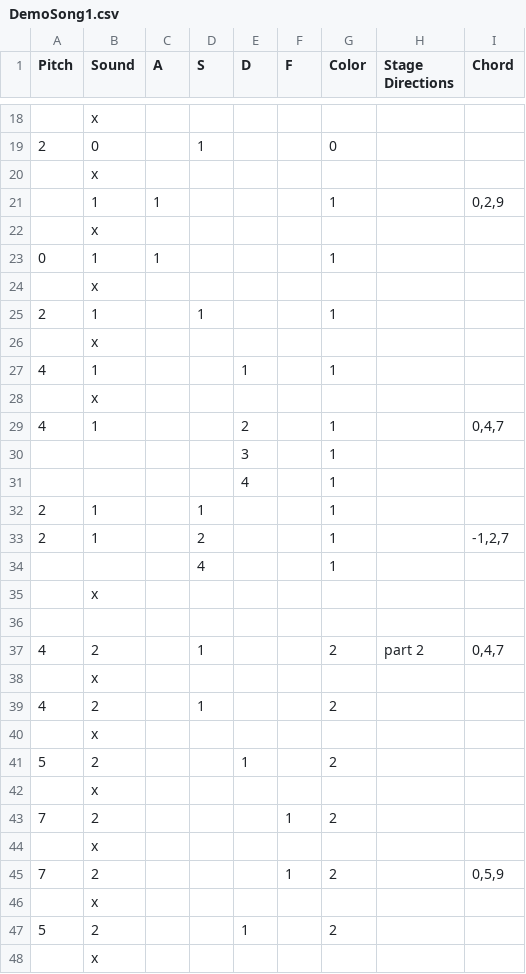
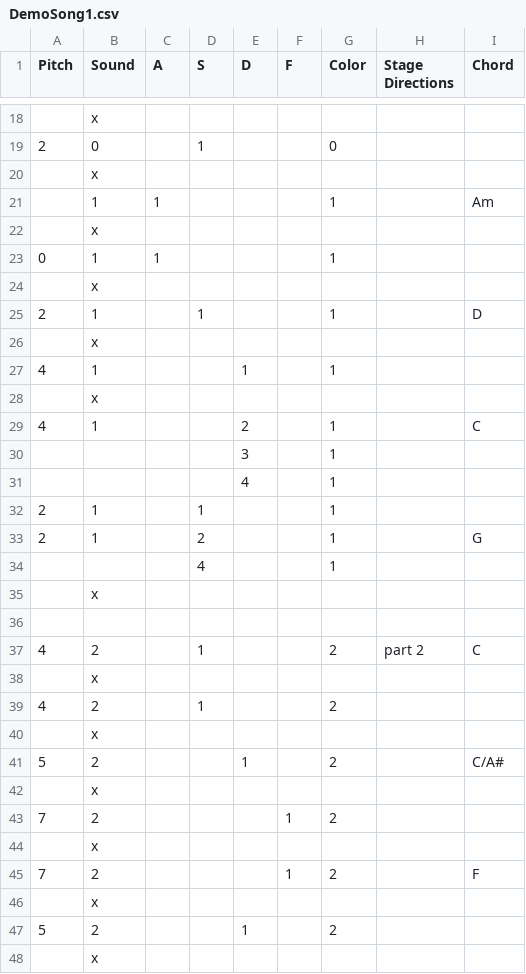
Before and after one commit to Ninja-Koala/florence_hero, a CSV file: songs/DemoSong1.csv, drawn as a sheet; only a part is shown, gaps mark what is left out; the diff covers the shown part only.

Commit message:
Chord recognition

```diff
--- a/songs/DemoSong1.csv
+++ b/songs/DemoSong1.csv
@@ -20,3 +20,3 @@ Pitch;Sound;A;S;D;F;Color;Stage Directions;Chord
 ;x;;;;;;;
-;1;1;;;;1;;0,2,9
+;1;1;;;;1;;Am
 ;x;;;;;;;
@@ -24,3 +24,3 @@ Pitch;Sound;A;S;D;F;Color;Stage Directions;Chord
 ;x;;;;;;;
-2;1;;1;;;1;;
+2;1;;1;;;1;;D
 ;x;;;;;;;
@@ -28,3 +28,3 @@ Pitch;Sound;A;S;D;F;Color;Stage Directions;Chord
 ;x;;;;;;;
-4;1;;;2;;1;;0,4,7
+4;1;;;2;;1;;C
 ;;;;3;;1;;
@@ -32,3 +32,3 @@ Pitch;Sound;A;S;D;F;Color;Stage Directions;Chord
 2;1;;1;;;1;;
-2;1;;2;;;1;;-1,2,7
+2;1;;2;;;1;;G
 ;;;4;;;1;;
@@ -36,3 +36,3 @@ Pitch;Sound;A;S;D;F;Color;Stage Directions;Chord
 ;;;;;;;;
-4;2;;1;;;2;part 2;0,4,7
+4;2;;1;;;2;part 2;C
 ;x;;;;;;;
@@ -40,3 +40,3 @@ Pitch;Sound;A;S;D;F;Color;Stage Directions;Chord
 ;x;;;;;;;
-5;2;;;1;;2;;
+5;2;;;1;;2;;C/A#
 ;x;;;;;;;
@@ -44,3 +44,3 @@ Pitch;Sound;A;S;D;F;Color;Stage Directions;Chord
 ;x;;;;;;;
-7;2;;;;1;2;;0,5,9
+7;2;;;;1;2;;F
 ;x;;;;;;;
```
Also changed, not shown: 2 added rows, 2 removed rows and 25 edited cells elsewhere in this file, 6 other files.
